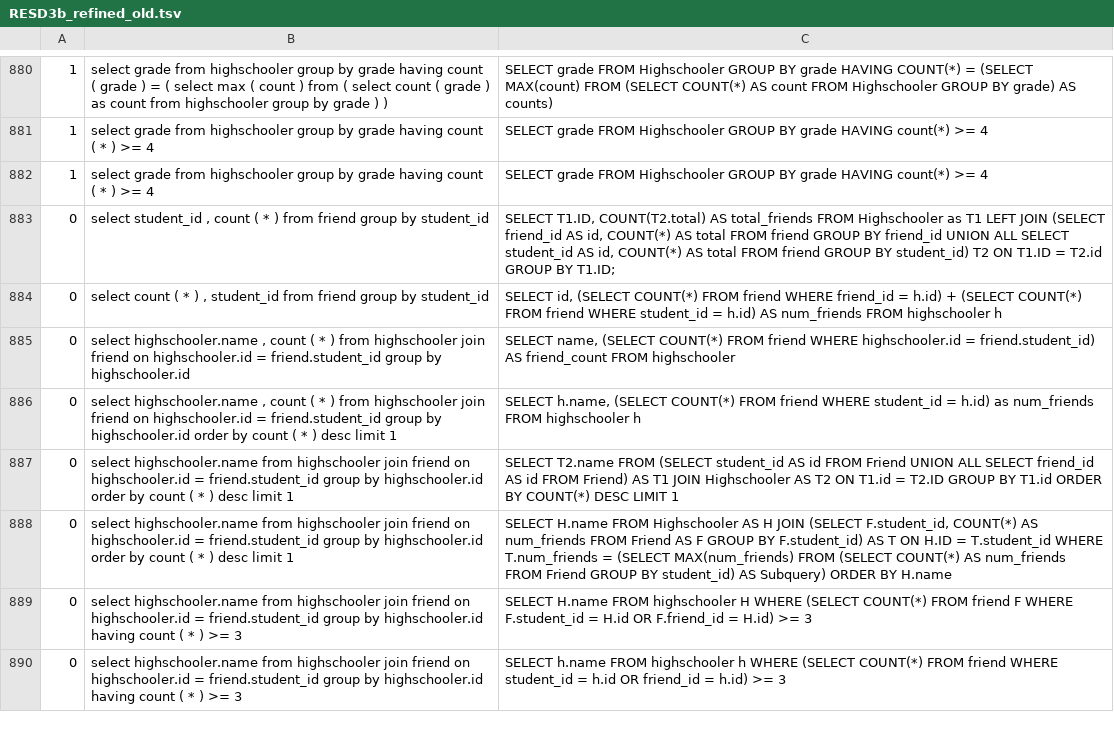
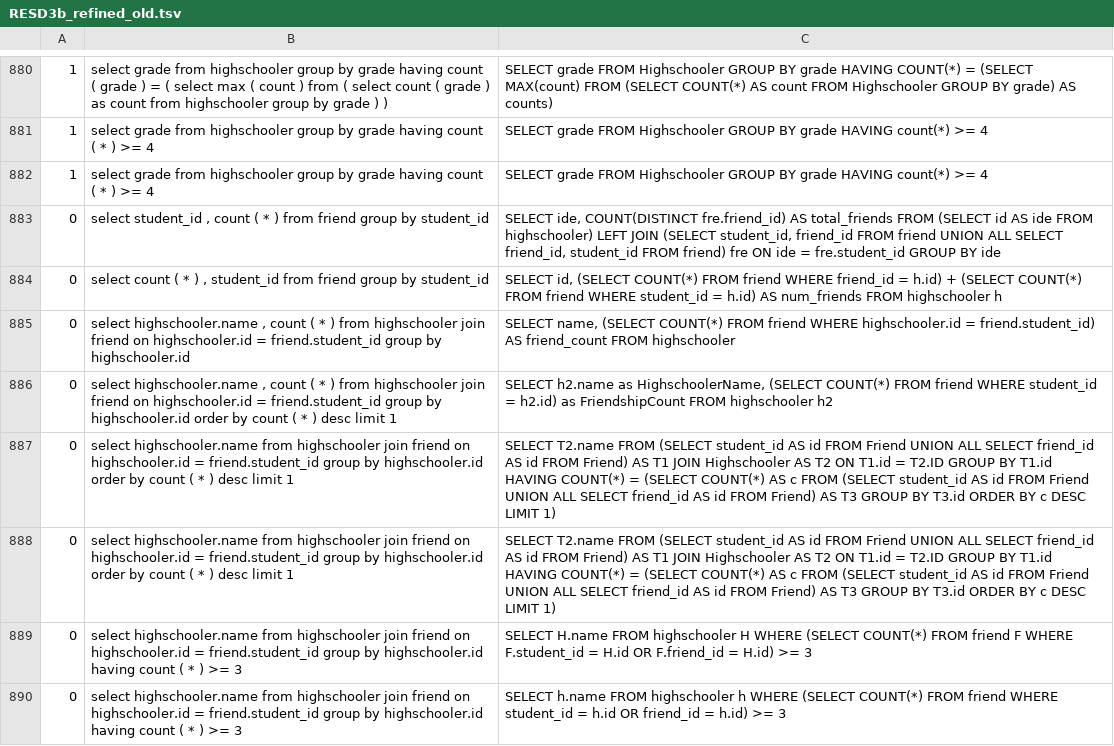
Before and after one commit to yicun0720/SD-test-suite-accuracy, a TSV file: result_dev_gold_fixed/RESD3b_refined_old.tsv, drawn as a sheet; only a part is shown, gaps mark what is left out; the diff covers the shown part only.

```diff
--- a/result_dev_gold_fixed/RESD3b_refined_old.tsv
+++ b/result_dev_gold_fixed/RESD3b_refined_old.tsv
@@ -882,8 +882,8 @@
 1	select grade from highschooler group by grade having count ( * ) >= 4	SELECT grade FROM Highschooler GROUP BY grade HAVING count(*) >= 4
-0	select student_id , count ( * ) from friend group by student_id	SELECT T1.ID, COUNT(T2.total) AS total_friends FROM Highschooler as T1 LEFT JOIN (SELECT friend_id AS id, COUNT(*) AS total FROM friend GROUP BY friend_id UNION ALL SELECT student_id AS id, COUNT(*) AS total FROM friend GROUP BY student_id) T2 ON T1.ID = T2.id GROUP BY T1.ID;
+0	select student_id , count ( * ) from friend group by student_id	SELECT ide, COUNT(DISTINCT fre.friend_id) AS total_friends FROM (SELECT id AS ide FROM highschooler) LEFT JOIN (SELECT student_id, friend_id FROM friend UNION ALL SELECT friend_id, student_id FROM friend) fre ON ide = fre.student_id GROUP BY ide
 0	select count ( * ) , student_id from friend group by student_id	SELECT id, (SELECT COUNT(*) FROM friend WHERE friend_id = h.id) + (SELECT COUNT(*) FROM friend WHERE student_id = h.id) AS num_friends FROM highschooler h
 0	select highschooler.name , count ( * ) from highschooler join friend on highschooler.id = friend.student_id group by highschooler.id	SELECT name, (SELECT COUNT(*) FROM friend WHERE highschooler.id = friend.student_id) AS friend_count FROM highschooler
-0	select highschooler.name , count ( * ) from highschooler join friend on highschooler.id = friend.student_id group by highschooler.id order by count ( * ) desc limit 1	SELECT h.name, (SELECT COUNT(*) FROM friend WHERE student_id = h.id) as num_friends FROM highschooler h
-0	select highschooler.name from highschooler join friend on highschooler.id = friend.student_id group by highschooler.id order by count ( * ) desc limit 1	SELECT T2.name FROM (SELECT student_id AS id FROM Friend UNION ALL SELECT friend_id AS id FROM Friend) AS T1 JOIN Highschooler AS T2 ON T1.id = T2.ID GROUP BY T1.id ORDER BY COUNT(*) DESC LIMIT 1
-0	select highschooler.name from highschooler join friend on highschooler.id = friend.student_id group by highschooler.id order by count ( * ) desc limit 1	SELECT H.name FROM Highschooler AS H JOIN (SELECT F.student_id, COUNT(*) AS num_friends FROM Friend AS F GROUP BY F.student_id) AS T ON H.ID = T.student_id WHERE T.num_friends = (SELECT MAX(num_friends) FROM (SELECT COUNT(*) AS num_friends FROM Friend GROUP BY student_id) AS Subquery) ORDER BY H.name
+0	select highschooler.name , count ( * ) from highschooler join friend on highschooler.id = friend.student_id group by highschooler.id order by count ( * ) desc limit 1	SELECT h2.name as HighschoolerName, (SELECT COUNT(*) FROM friend WHERE student_id = h2.id) as FriendshipCount FROM highschooler h2
+0	select highschooler.name from highschooler join friend on highschooler.id = friend.student_id group by highschooler.id order by count ( * ) desc limit 1	SELECT T2.name FROM (SELECT student_id AS id FROM Friend UNION ALL SELECT friend_id AS id FROM Friend) AS T1 JOIN Highschooler AS T2 ON T1.id = T2.ID GROUP BY T1.id HAVING COUNT(*) = (SELECT COUNT(*) AS c FROM (SELECT student_id AS id FROM Friend UNION ALL SELECT friend_id AS id FROM Friend) AS T3 GROUP BY T3.id ORDER BY c DESC LIMIT 1)
+0	select highschooler.name from highschooler join friend on highschooler.id = friend.student_id group by highschooler.id order by count ( * ) desc limit 1	SELECT T2.name FROM (SELECT student_id AS id FROM Friend UNION ALL SELECT friend_id AS id FROM Friend) AS T1 JOIN Highschooler AS T2 ON T1.id = T2.ID GROUP BY T1.id HAVING COUNT(*) = (SELECT COUNT(*) AS c FROM (SELECT student_id AS id FROM Friend UNION ALL SELECT friend_id AS id FROM Friend) AS T3 GROUP BY T3.id ORDER BY c DESC LIMIT 1)
 0	select highschooler.name from highschooler join friend on highschooler.id = friend.student_id group by highschooler.id having count ( * ) >= 3	SELECT H.name FROM highschooler H WHERE (SELECT COUNT(*) FROM friend F WHERE F.student_id = H.id OR F.friend_id = H.id) >= 3
```
Also changed, not shown: 6 added rows, 6 removed rows and 89 edited cells elsewhere in this file, result_dev_gold_fixed/DAIL-SQL_baseline.tsv, result_dev_gold_fixed/DAIL-SQL_refined_old.tsv, 3 other files.
